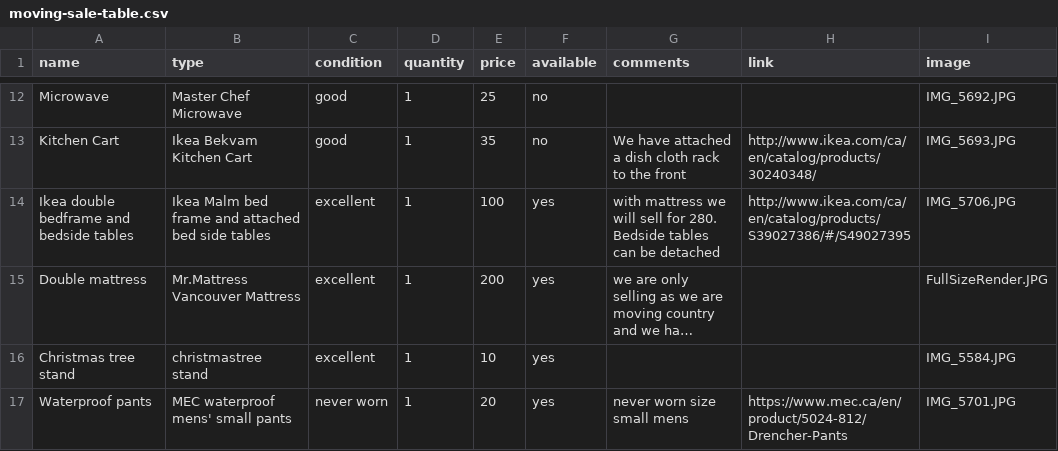
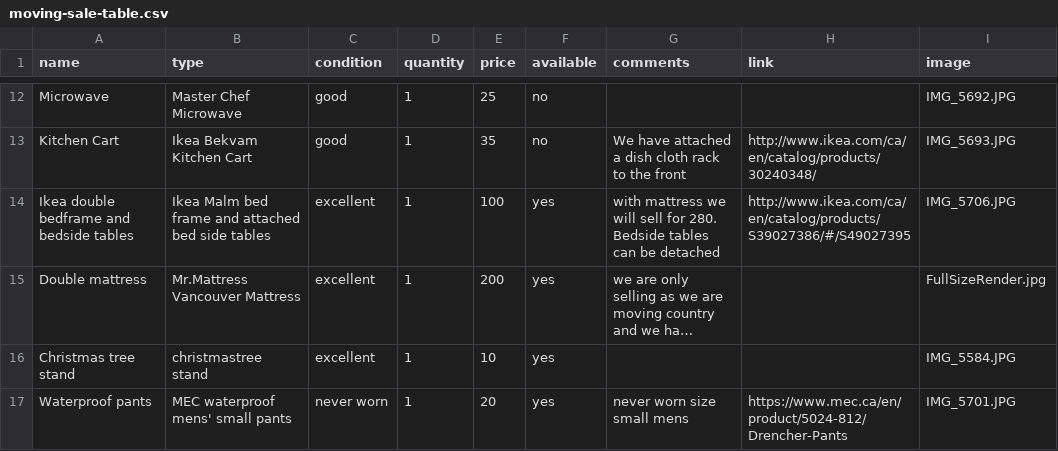
Before and after one commit to HNeumayer90/moving-sale, a CSV file: moving-sale-table.csv, drawn as a sheet; only a part is shown, gaps mark what is left out; long unchanged cells end in …; the diff names each change by its address in the sheet, - before the commit and + after, or states it on an @@ line.

Commit message:
Update moving-sale-table.csv

```diff
--- a/moving-sale-table.csv
+++ b/moving-sale-table.csv
-I15 (image): FullSizeRender.JPG
+I15 (image): FullSizeRender.jpg
```
